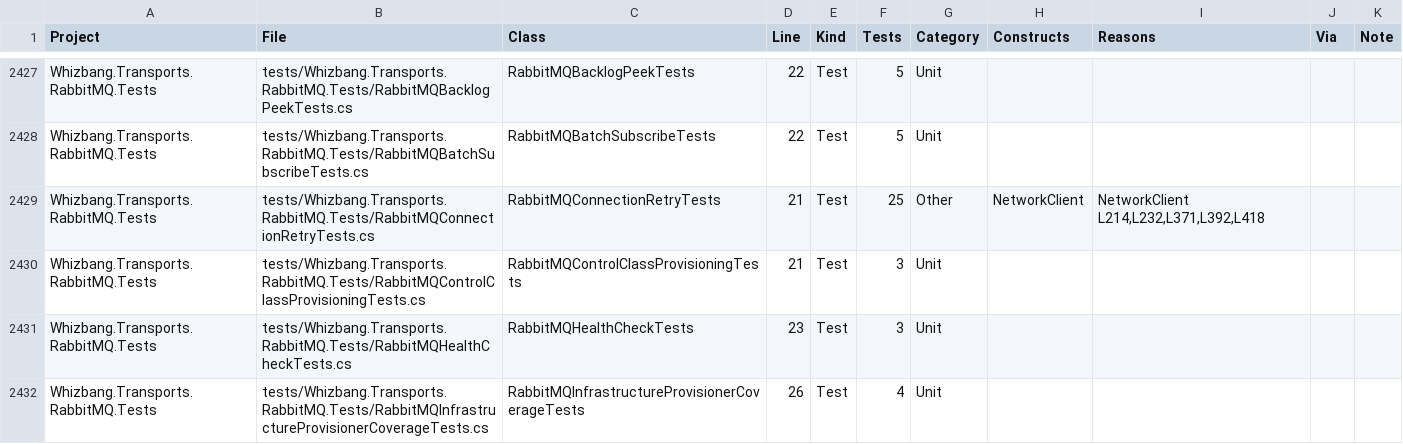
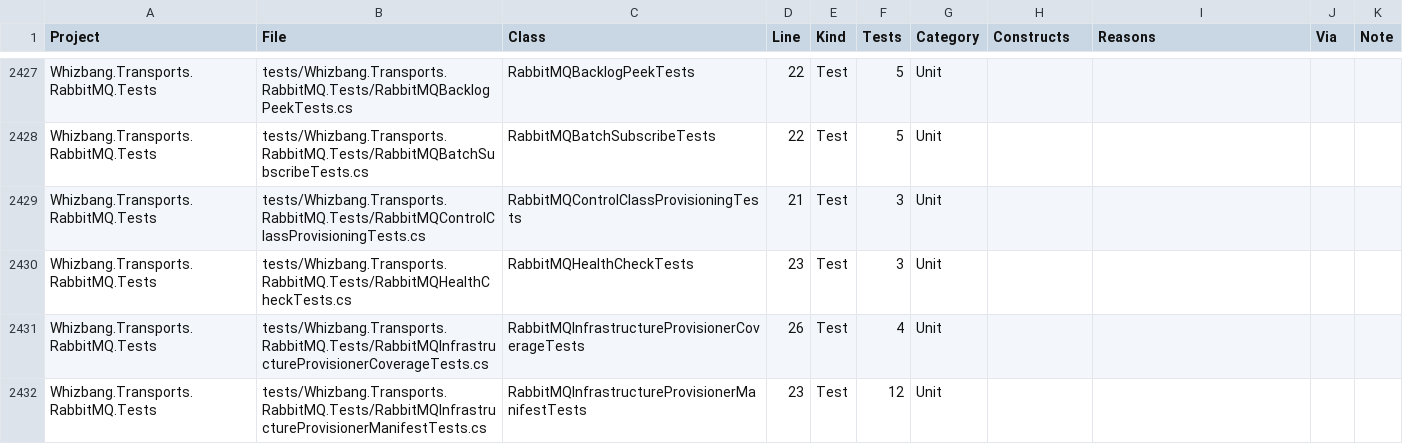
Before and after one commit to whizbang-lib/whizbang, a CSV file: plans/test-separation-inventory.csv, drawn as a sheet; only a part is shown, gaps mark what is left out; the shorter side is filled out with more unchanged rows.

```diff
--- a/plans/test-separation-inventory.csv
+++ b/plans/test-separation-inventory.csv
@@ -2428,3 +2428,2 @@
 "Whizbang.Transports.RabbitMQ.Tests","tests/Whizbang.Transports.RabbitMQ.Tests/RabbitMQBatchSubscribeTests.cs","RabbitMQBatchSubscribeTests","22","Test","5","Unit","","","",""
-"Whizbang.Transports.RabbitMQ.Tests","tests/Whizbang.Transports.RabbitMQ.Tests/RabbitMQConnectionRetryTests.cs","RabbitMQConnectionRetryTests","21","Test","25","Other","NetworkClient","NetworkClient L214,L232,L371,L392,L418","",""
 "Whizbang.Transports.RabbitMQ.Tests","tests/Whizbang.Transports.RabbitMQ.Tests/RabbitMQControlClassProvisioningTests.cs","RabbitMQControlClassProvisioningTests","21","Test","3","Unit","","","",""
```
Also changed, not shown: 5 other files.
